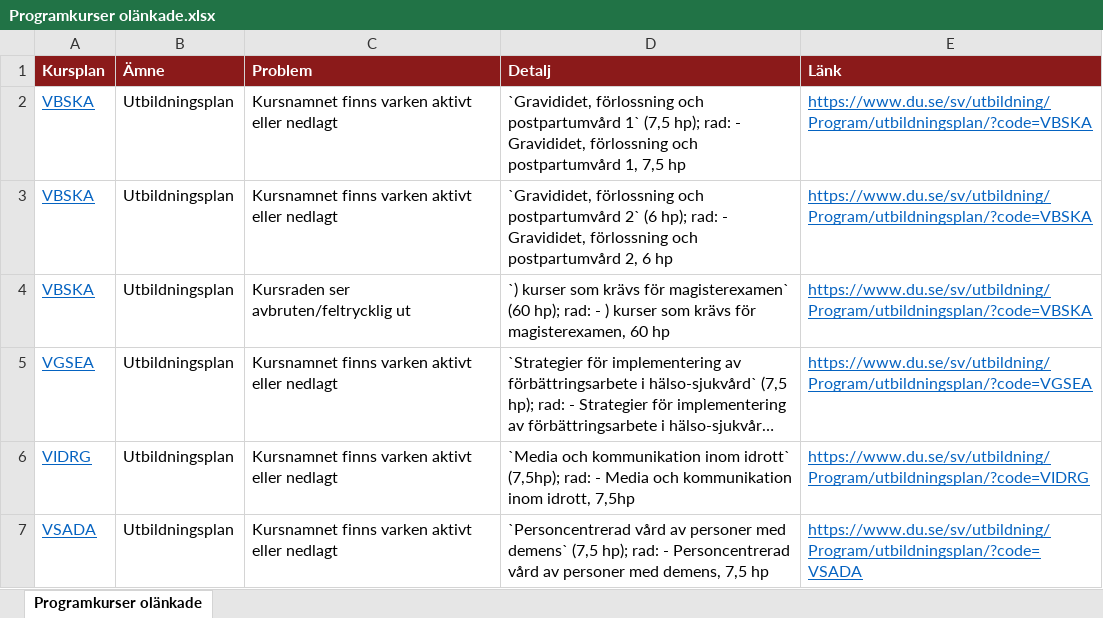
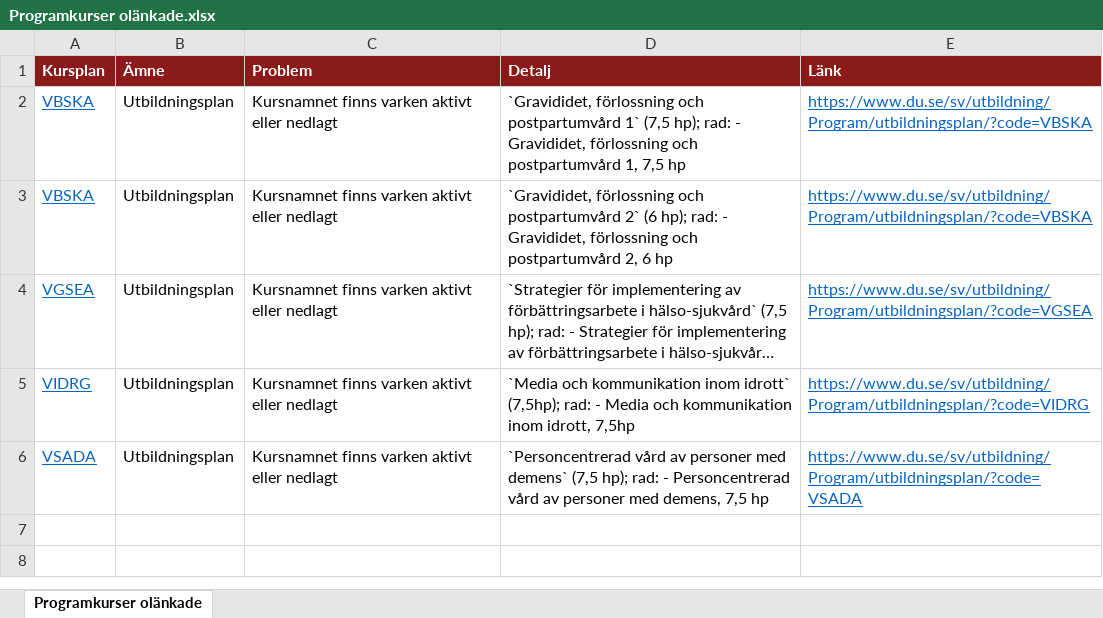
Before and after one commit to charlie-lindgren/dalarna-university, an Excel workbook: vault-dalarna-university/02 IHV/Analys/Programkurser olänkade.xlsx, sheet Programkurser olänkade, drawn as a sheet; long unchanged cells end in …; values as stored, in another font and other column widths than the file's, no borders; the diff names each change by its address in the sheet, - before the commit and + after, or states it on an @@ line.

Commit message:
Refactor bullet scanning logic and update various Excel files
- Improved the bullet filtering logic in `checks_nedlagda.py` to better handle edge cases related to course names.
- Updated multiple Excel files across different directories, including:
  - Betygsrapportering.xlsx
  - Betygsskalor.xlsx
  - Bloom-taxonomi.xlsx
  - Examinationsformer.xlsx
  - Frasningskonsistens.xlsx
  - Färkunskapskrav.xlsx
  - Introfras.xlsx
  - Nedlagda kursreferenser.xlsx
  - Omfång på lärandemål.xlsx
  - Programkurser olänkade.xlsx
  - Samstämmighet svenska och engelska.xlsx
  - Stavfel och språkbruk.xlsx
  - Övrigt.xlsx

```diff
--- a/vault-dalarna-university/02 IHV/Analys/Programkurser olänkade.xlsx (sheet Programkurser olänkade)
+++ b/vault-dalarna-university/02 IHV/Analys/Programkurser olänkade.xlsx (sheet Programkurser olänkade)
-row 4: VBSKA | Utbildningsplan | Kursraden ser avbruten/feltrycklig ut | `) kurser som krävs för magisterexamen` (60 hp); rad: - ) kurser som krävs för magisterexamen, 60 hp | https://www.du.se/sv/utbildning/Program/utbildningsplan/?code=VBSKA
```
Also changed, not shown: vault-dalarna-university/01 IIT/Analys/Betygsrapportering.xlsx, vault-dalarna-university/01 IIT/Analys/Betygsskalor.xlsx, 51 other files.
